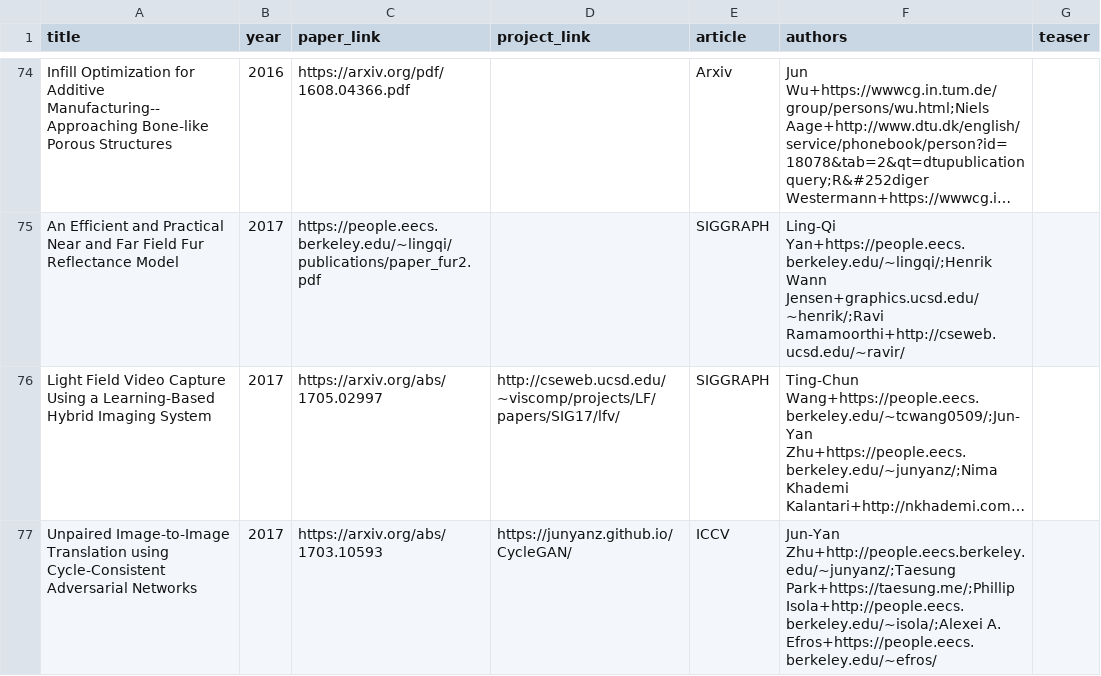
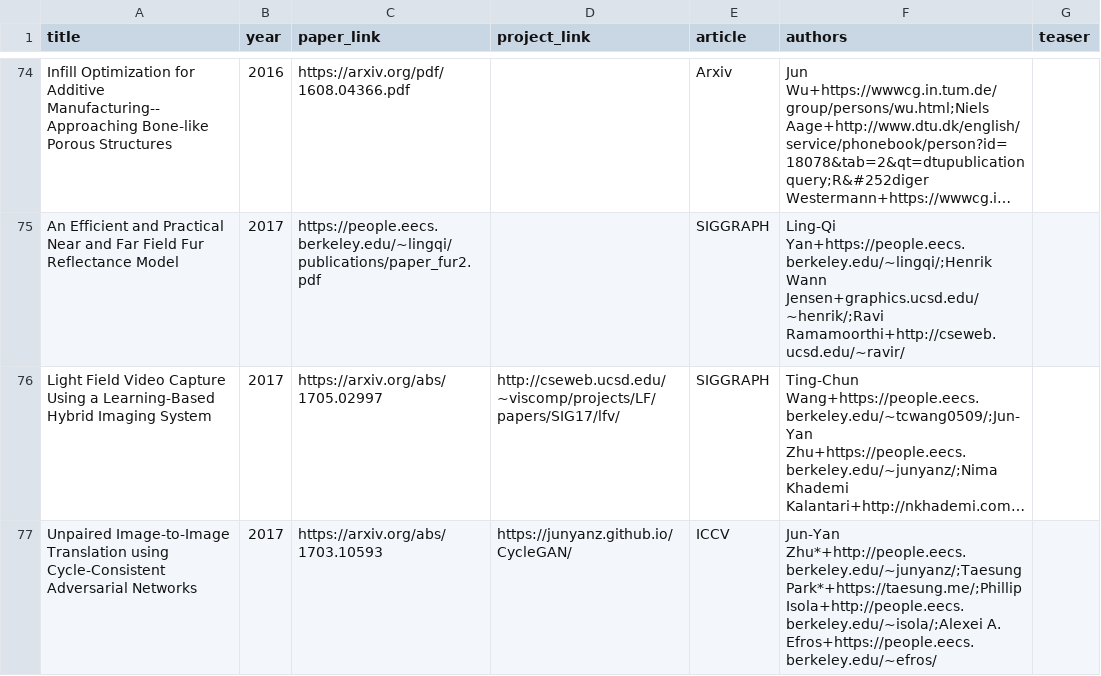
Before and after one commit to junyanz/CatPapers, a CSV file: data/reference.csv, drawn as a sheet; only a part is shown, gaps mark what is left out; long unchanged cells end in …; the diff names each change by its address in the sheet, - before the commit and + after, or states it on an @@ line.

```diff
--- a/data/reference.csv
+++ b/data/reference.csv
-F77 (authors): Jun-Yan Zhu+http://people.eecs.berkeley.edu/~junyanz/;Taesung Park+https://taesung.me/;Phillip Isola+http://people.eecs.berkeley.edu/~isola/;Alexei A.…
+F77 (authors): Jun-Yan Zhu*+http://people.eecs.berkeley.edu/~junyanz/;Taesung Park*+https://taesung.me/;Phillip Isola+http://people.eecs.berkeley.edu/~isola/;Alexei A.…
```
Also changed, not shown: 4 other files.
